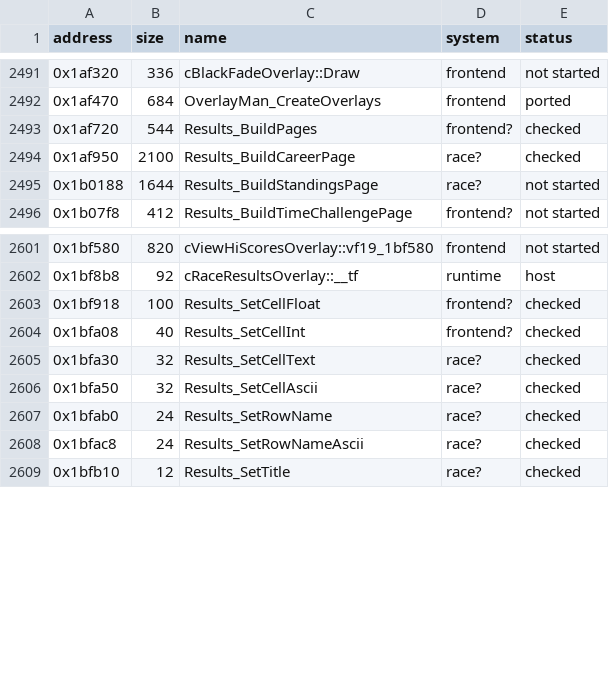
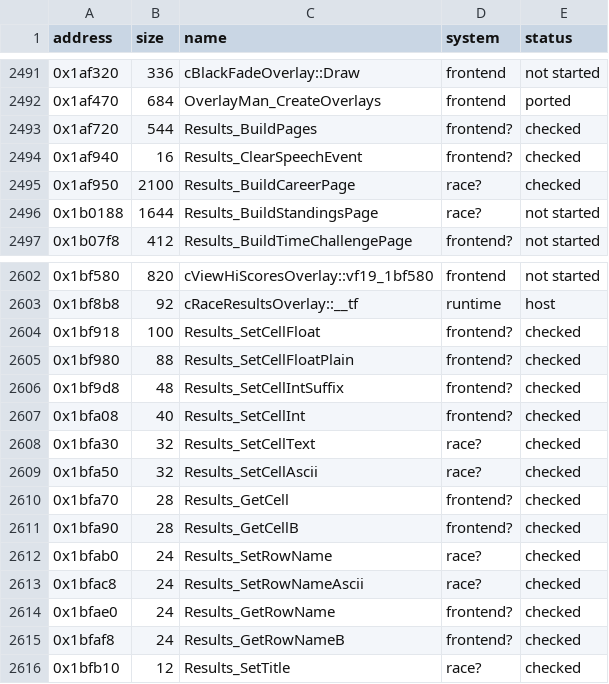
Before and after one commit to ed-slopper/SSX-TRICKY-RUST-REWRITE, a CSV file: tricky-rs/docs/function-index.csv, drawn as a sheet; only a part is shown, gaps mark what is left out.

```diff
--- a/tricky-rs/docs/function-index.csv
+++ b/tricky-rs/docs/function-index.csv
@@ -2493,2 +2493,3 @@ address,size,name,system,status
 0x1af720,544,Results_BuildPages,frontend?,checked
+0x1af940,16,Results_ClearSpeechEvent,frontend?,checked
 0x1af950,2100,Results_BuildCareerPage,race?,checked
@@ -2603,2 +2604,4 @@ address,size,name,system,status
 0x1bf918,100,Results_SetCellFloat,frontend?,checked
+0x1bf980,88,Results_SetCellFloatPlain,frontend?,checked
+0x1bf9d8,48,Results_SetCellIntSuffix,frontend?,checked
 0x1bfa08,40,Results_SetCellInt,frontend?,checked
@@ -2606,4 +2609,8 @@ address,size,name,system,status
 0x1bfa50,32,Results_SetCellAscii,race?,checked
+0x1bfa70,28,Results_GetCell,frontend?,checked
+0x1bfa90,28,Results_GetCellB,frontend?,checked
 0x1bfab0,24,Results_SetRowName,race?,checked
 0x1bfac8,24,Results_SetRowNameAscii,race?,checked
+0x1bfae0,24,Results_GetRowName,frontend?,checked
+0x1bfaf8,24,Results_GetRowNameB,frontend?,checked
 0x1bfb10,12,Results_SetTitle,race?,checked
```
Also changed, not shown: 1 other file.
